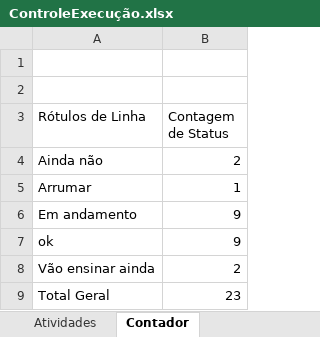
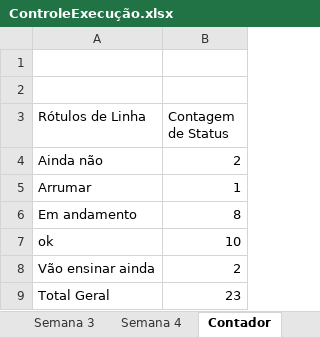
Before and after one commit to Grupo-1-adsa/Grupo-1-adsa, an Excel workbook: Documentação/Excel/ControleExecução.xlsx, sheet Contador, drawn as a sheet; values as stored, in another font and other column widths than the file's, no borders; the diff names each change by its address in the sheet, - before the commit and + after, or states it on an @@ line.

```diff
--- a/Documentação/Excel/ControleExecução.xlsx (sheet Contador)
+++ b/Documentação/Excel/ControleExecução.xlsx (sheet Contador)
-sheet tab: Atividades
+sheet tab: Semana 4
+sheet tab: Semana 3
-B6 (Contagem de Status): 9
+B6 (Contagem de Status): 8
-B7 (Contagem de Status): 9
+B7 (Contagem de Status): 10
```
Also changed, not shown: sheet Semana 4, other sheet tabs, 43 other files.
